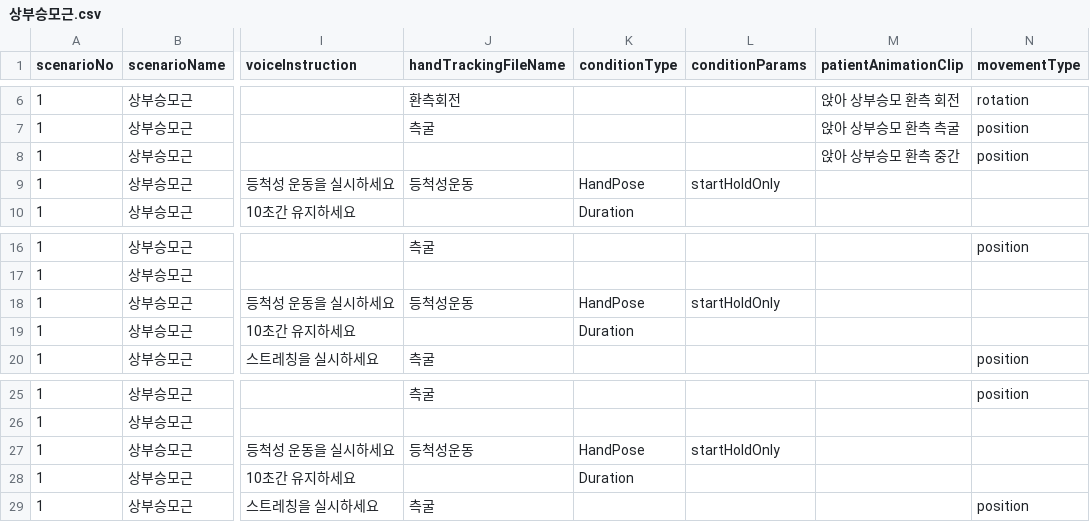
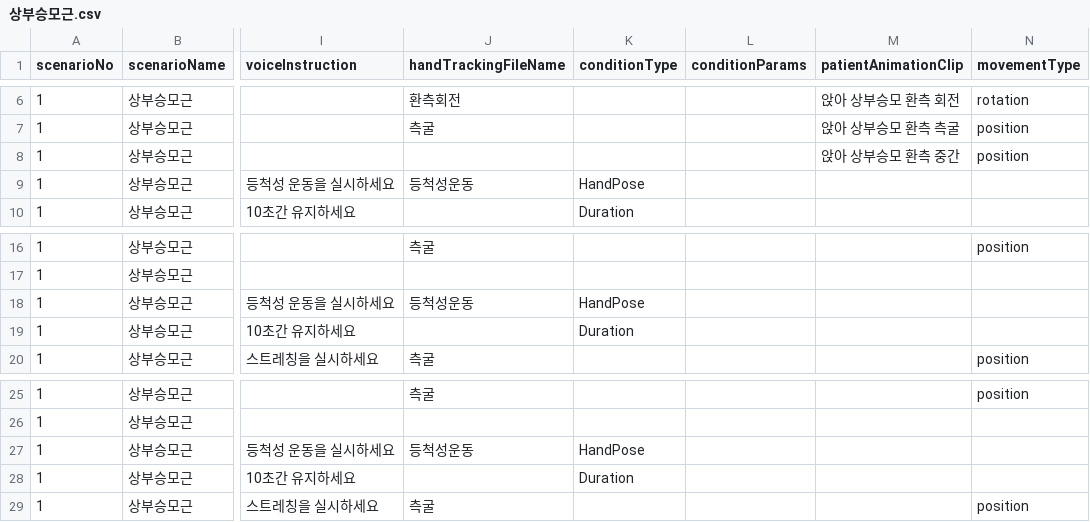
Before and after one commit to AshiPedhi/GuideChuna, a CSV file: Assets/Resources/Scenarios/상부승모근.csv, drawn as a sheet; only a part is shown, gaps mark what is left out; the diff names each change by its address in the sheet, - before the commit and + after, or states it on an @@ line.

```diff
--- a/Assets/Resources/Scenarios/상부승모근.csv
+++ b/Assets/Resources/Scenarios/상부승모근.csv
-L9 (conditionParams): startHoldOnly
+L9 (conditionParams): (empty)
-L18 (conditionParams): startHoldOnly
+L18 (conditionParams): (empty)
-L27 (conditionParams): startHoldOnly
+L27 (conditionParams): (empty)
```
Also changed, not shown: 1 other file.
